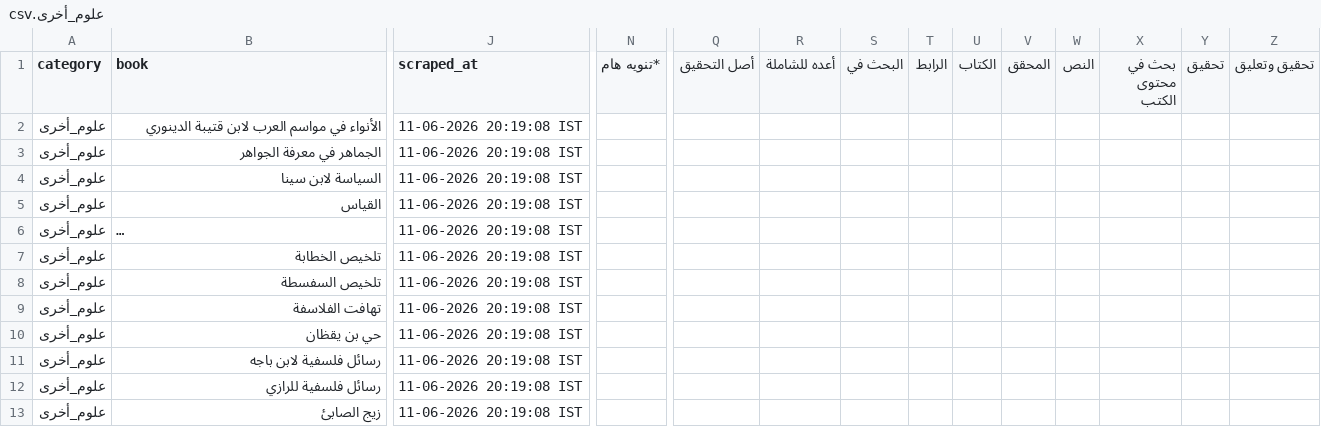
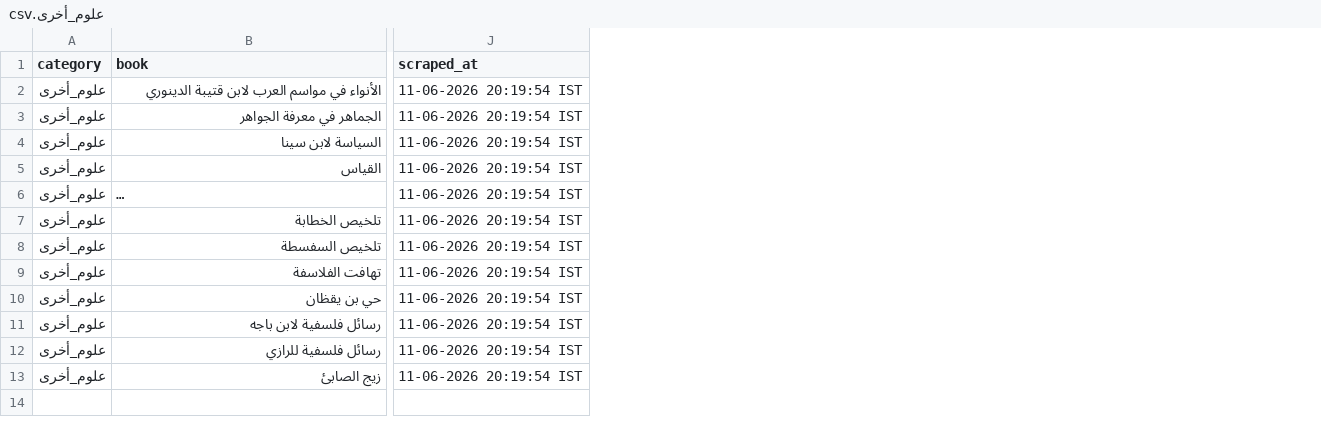
Before and after one commit to farhan281/al-qalam-project, a CSV file: shamela_output/علوم_أخرى/علوم_أخرى.csv, drawn as a sheet; only a part is shown, gaps mark what is left out; long unchanged cells end in …; the diff covers the shown part only; the diff names each change by its address in the sheet, - before the commit and + after, or states it on an @@ line.

```diff
--- a/shamela_output/علوم_أخرى/علوم_أخرى.csv
+++ b/shamela_output/علوم_أخرى/علوم_أخرى.csv
-column N (*تنويه هام), empty
-column Q (أصل التحقيق), empty
-column R (أعده للشاملة), empty
-column S (البحث في), empty
-column T (الرابط), empty
-column U (الكتاب), empty
-column V (المحقق), empty
-column W (النص), empty
-column X (بحث في محتوى الكتب), empty
-column Y (تحقيق), empty
-column Z (تحقيق وتعليق), empty
-J2:J13 (scraped_at): 11-06-2026 20:19:08 IST
+J2:J13 (scraped_at): 11-06-2026 20:19:54 IST
```
Also changed, not shown: 10 removed columns and 1 edited cell elsewhere in this file, shamela_output/reports/التجويد_والقراءات.csv, shamela_output/reports/الطب.csv, 20 other files.
